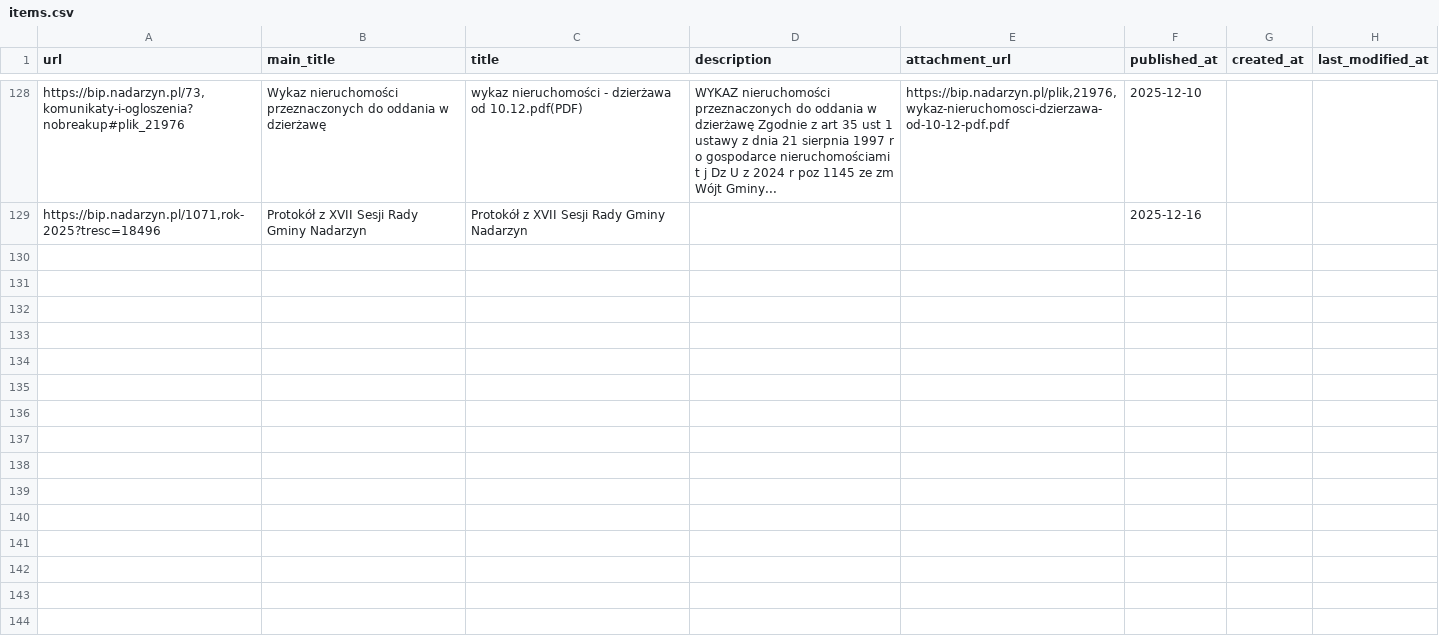
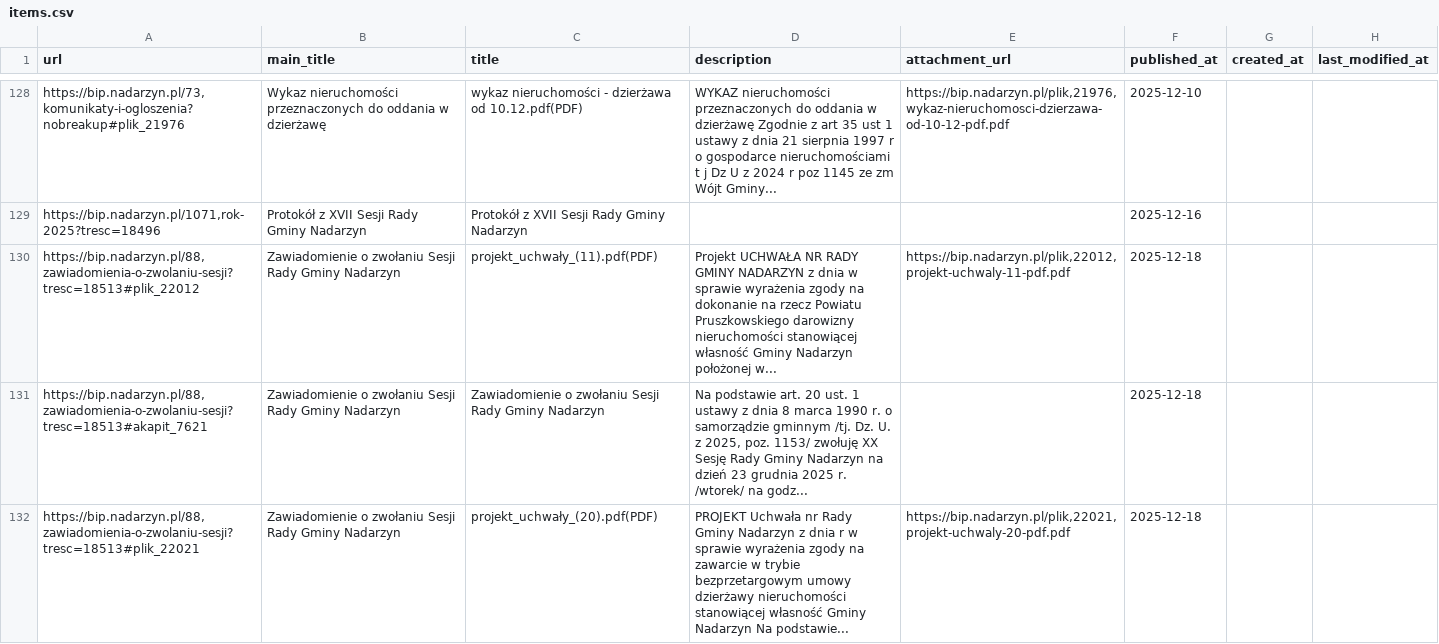
Before and after one commit to suuriko/Kajetany_BIP, a CSV file: items.csv, drawn as a sheet; only a part is shown, gaps mark what is left out; the diff names each change by its address in the sheet, - before the commit and + after, or states it on an @@ line.

```diff
--- a/items.csv
+++ b/items.csv
+row 130: https://bip.nadarzyn.pl/88,zawiadomienia-o-zwolaniu-sesji?tresc=18513#plik_22012 | Zawiadomienie o zwołaniu Sesji Rady Gminy Nadarzyn | projekt_uchwały_(11).pdf(PDF) | Projekt UCHWAŁA NR RADY GMINY NADARZYN z dnia w sprawie wyrażenia zgody na dokonanie na rzecz Powiatu Pruszkowskiego darowizny nieruchomości stanowiącej własność Gminy Nadarzyn położonej w... | https://bip.nadarzyn.pl/plik,22012,projekt-uchwaly-11-pdf.pdf | 2025-12-18
+row 131: https://bip.nadarzyn.pl/88,zawiadomienia-o-zwolaniu-sesji?tresc=18513#akapit_7621 | Zawiadomienie o zwołaniu Sesji Rady Gminy Nadarzyn | Zawiadomienie o zwołaniu Sesji Rady Gminy Nadarzyn | Na podstawie art. 20 ust. 1 ustawy z dnia 8 marca 1990 r. o samorządzie gminnym /tj. Dz. U. z 2025, poz. 1153/ zwołuję XX Sesję Rady Gminy Nadarzyn na dzień 23 grudnia 2025 r. /wtorek/ na godz... |  | 2025-12-18
+row 132: https://bip.nadarzyn.pl/88,zawiadomienia-o-zwolaniu-sesji?tresc=18513#plik_22021 | Zawiadomienie o zwołaniu Sesji Rady Gminy Nadarzyn | projekt_uchwały_(20).pdf(PDF) | PROJEKT Uchwała nr Rady Gminy Nadarzyn z dnia r w sprawie wyrażenia zgody na zawarcie w trybie bezprzetargowym umowy dzierżawy nieruchomości stanowiącej własność Gminy Nadarzyn Na podstawie... | https://bip.nadarzyn.pl/plik,22021,projekt-uchwaly-20-pdf.pdf | 2025-12-18
```
